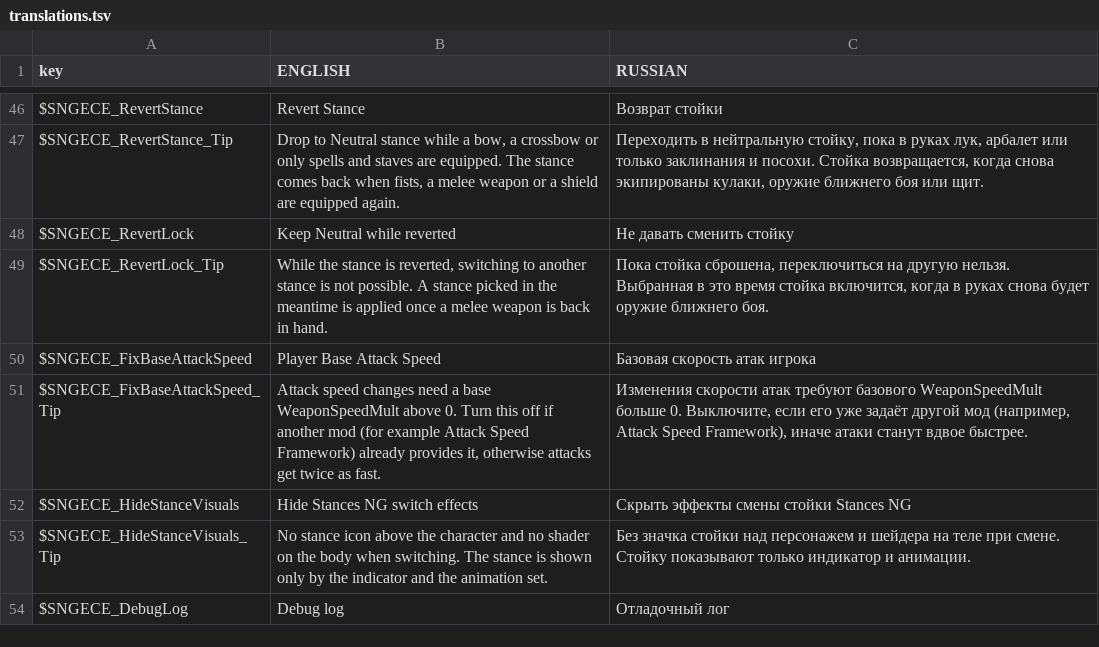
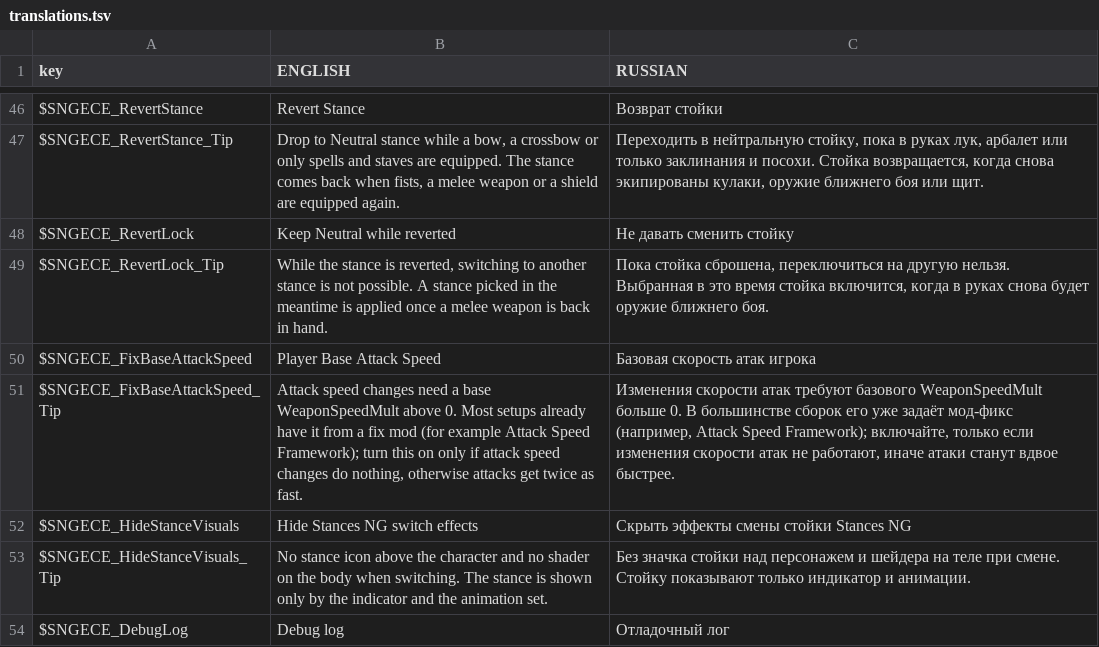
Before and after one commit to MrShersh/Stances-NG-Combat-Expansion, a TSV file: tools/translations.tsv, drawn as a sheet; only a part is shown, gaps mark what is left out.

Commit message:
Stances NG - Combat Expansion 1.0.1: Player Base Attack Speed off by default

```diff
--- a/tools/translations.tsv
+++ b/tools/translations.tsv
@@ -50,3 +50,3 @@ $SNGECE_RevertLock_Tip	While the stance is reverted, switching to another stance
 $SNGECE_FixBaseAttackSpeed	Player Base Attack Speed	Базовая скорость атак игрока
-$SNGECE_FixBaseAttackSpeed_Tip	Attack speed changes need a base WeaponSpeedMult above 0. Turn this off if another mod (for example Attack Speed Framework) already provides it, otherwise attacks get twice as fast.	Изменения скорости атак требуют базового WeaponSpeedMult больше 0. Выключите, если его уже задаёт другой мод (например, Attack Speed Framework), иначе атаки станут вдвое быстрее.
+$SNGECE_FixBaseAttackSpeed_Tip	Attack speed changes need a base WeaponSpeedMult above 0. Most setups already have it from a fix mod (for example Attack Speed Framework); turn this on only if attack speed changes do nothing, otherwise attacks get twice as fast.	Изменения скорости атак требуют базового WeaponSpeedMult больше 0. В большинстве сборок его уже задаёт мод-фикс (например, Attack Speed Framework); включайте, только если изменения скорости атак не работают, иначе атаки станут вдвое быстрее.
 $SNGECE_HideStanceVisuals	Hide Stances NG switch effects	Скрыть эффекты смены стойки Stances NG
```
Also changed, not shown: 7 other files.
